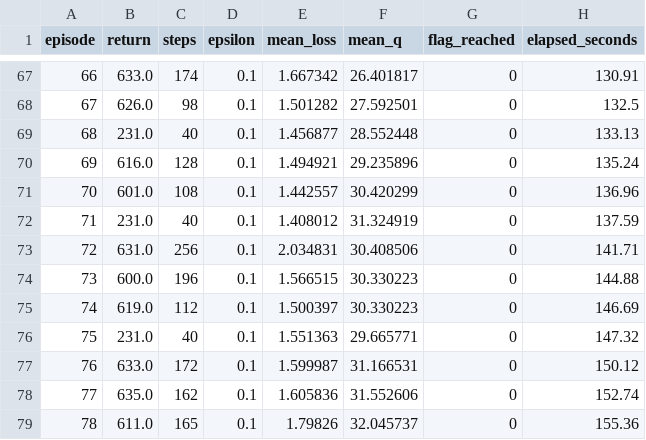
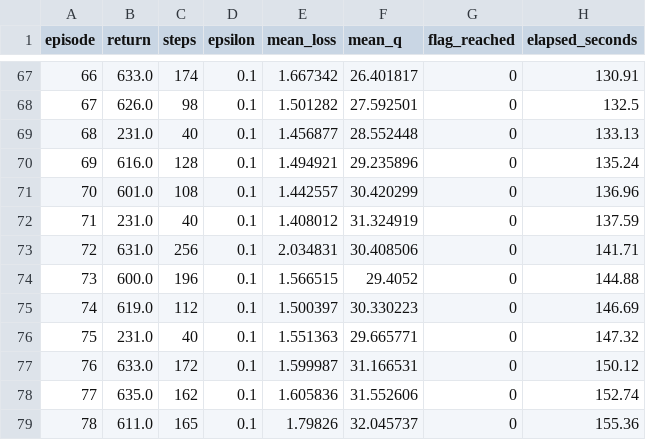
Before and after one commit to chandusriii/Reinforcement-Learning-Lab, a CSV file: projects/mario_double_dqn/results/training_100ep_fast_epsilon.csv, drawn as a sheet; only a part is shown, gaps mark what is left out.

Commit message:
Correct a transcription value in the Mario 100-episode metrics CSV

```diff
--- a/projects/mario_double_dqn/results/training_100ep_fast_epsilon.csv
+++ b/projects/mario_double_dqn/results/training_100ep_fast_epsilon.csv
@@ -73,3 +73,3 @@ episode,return,steps,epsilon,mean_loss,mean_q,flag_reached,elapsed_seconds
 72,631.0,256,0.1,2.034831,30.408506,0,141.71
-73,600.0,196,0.1,1.566515,30.330223,0,144.88
+73,600.0,196,0.1,1.566515,29.4052,0,144.88
 74,619.0,112,0.1,1.500397,30.330223,0,146.69
```
